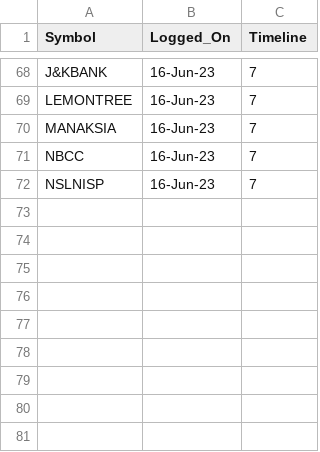
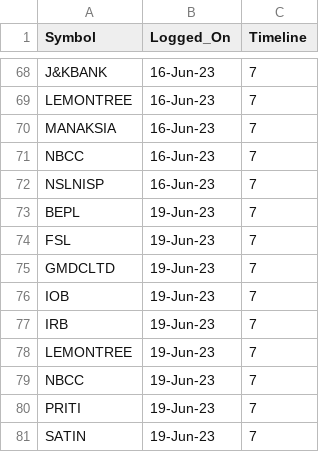
Before and after one commit to vishaln90/public_rep, a CSV file: Close_Monitor_HOURLY.csv, drawn as a sheet; only a part is shown, gaps mark what is left out.

Commit message:
Update Close_Monitor_HOURLY.csv

```diff
--- a/Close_Monitor_HOURLY.csv
+++ b/Close_Monitor_HOURLY.csv
@@ -72 +72,10 @@ NBCC,16-Jun-23,7
 NSLNISP,16-Jun-23,7
+BEPL,19-Jun-23,7
+FSL,19-Jun-23,7
+GMDCLTD,19-Jun-23,7
+IOB,19-Jun-23,7
+IRB,19-Jun-23,7
+LEMONTREE,19-Jun-23,7
+NBCC,19-Jun-23,7
+PRITI,19-Jun-23,7
+SATIN,19-Jun-23,7
```
